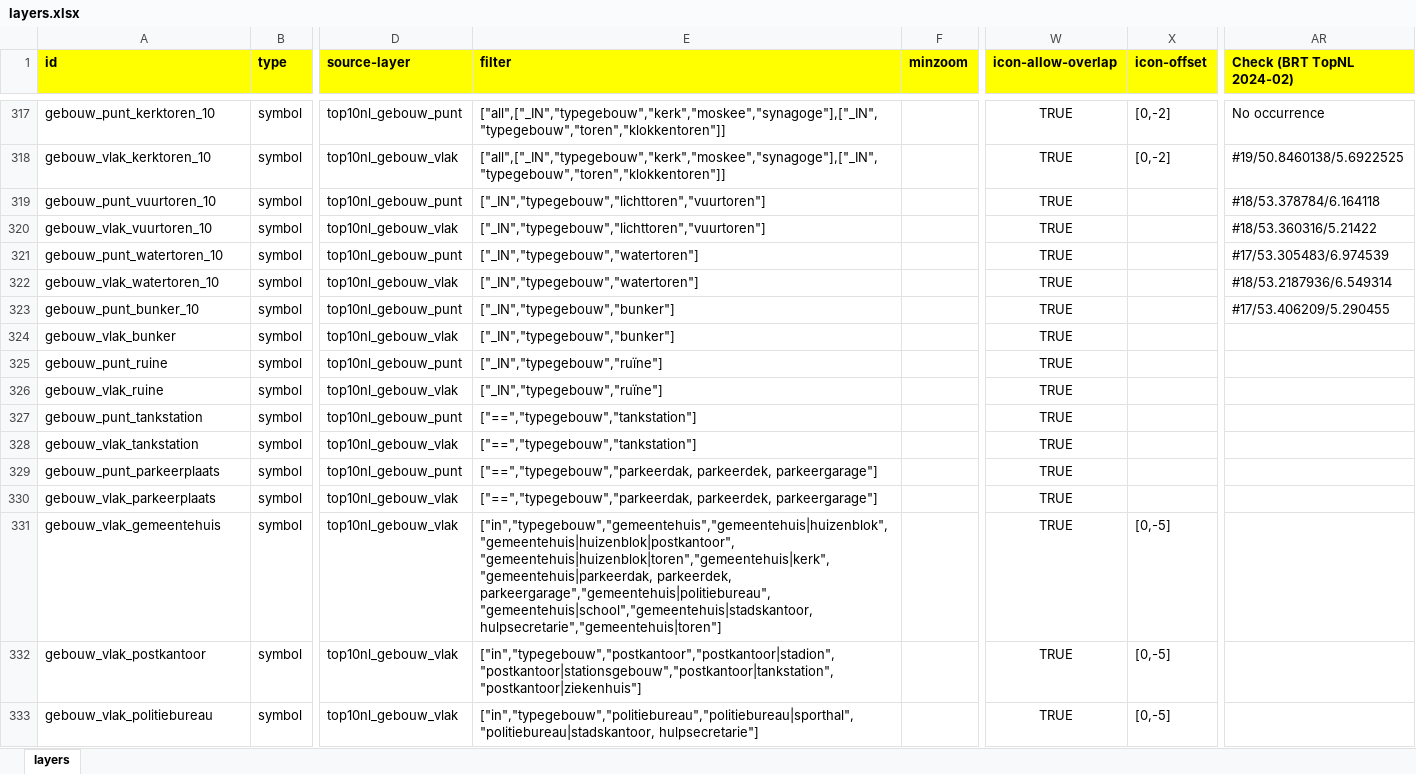
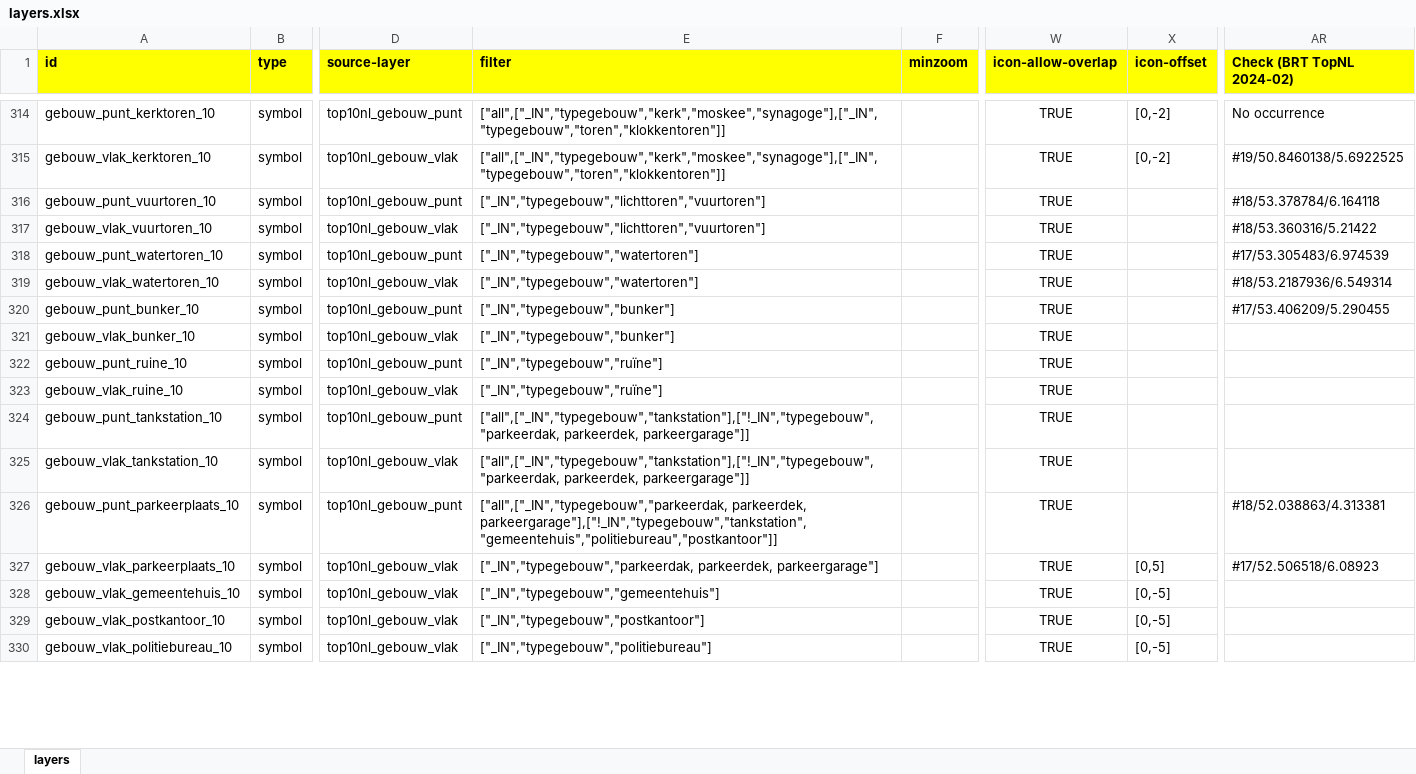
Before and after one commit to scubajorgen/pdok_top10nl_server, an Excel workbook: tileserver/styles/pdok/layers.xlsx, sheet layers, drawn as a sheet; only a part is shown, gaps mark what is left out; values as stored, in another font and other column widths than the file's, no borders; addresses are those after the commit; the diff covers the shown part only; the diff names each change by its address in the sheet, - before the commit and + after, or states it on an @@ line.

```diff
--- a/tileserver/styles/pdok/layers.xlsx (sheet layers)
+++ b/tileserver/styles/pdok/layers.xlsx (sheet layers)
-A321 (id): gebouw_vlak_bunker
+A321 (id): gebouw_vlak_bunker_10
-A322 (id): gebouw_punt_ruine
+A322 (id): gebouw_punt_ruine_10
-A323 (id): gebouw_vlak_ruine
+A323 (id): gebouw_vlak_ruine_10
-A324 (id): gebouw_punt_tankstation
+A324 (id): gebouw_punt_tankstation_10
-E324:E325 (filter): ["==","typegebouw","tankstation"]
+E324:E325 (filter): ["all",["_IN","typegebouw","tankstation"],["!_IN","typegebouw","parkeerdak, parkeerdek, parkeergarage"]]
-A325 (id): gebouw_vlak_tankstation
+A325 (id): gebouw_vlak_tankstation_10
-A326 (id): gebouw_punt_parkeerplaats
+A326 (id): gebouw_punt_parkeerplaats_10
-E326 (filter): ["==","typegebouw","parkeerdak, parkeerdek, parkeergarage"]
+E326 (filter): ["all",["_IN","typegebouw","parkeerdak, parkeerdek, parkeergarage"],["!_IN","typegebouw","tankstation","gemeentehuis","politiebureau","postkantoor"]]
-AR326 (Check (BRT TopNL 2024-02)): (empty)
+AR326 (Check (BRT TopNL 2024-02)): #18/52.038863/4.313381
-A327 (id): gebouw_vlak_parkeerplaats
+A327 (id): gebouw_vlak_parkeerplaats_10
-E327 (filter): ["==","typegebouw","parkeerdak, parkeerdek, parkeergarage"]
+E327 (filter): ["_IN","typegebouw","parkeerdak, parkeerdek, parkeergarage"]
-X327 (icon-offset): (empty)
+X327 (icon-offset): [0,5]
-AR327 (Check (BRT TopNL 2024-02)): (empty)
+AR327 (Check (BRT TopNL 2024-02)): #17/52.506518/6.08923
-A328 (id): gebouw_vlak_gemeentehuis
+A328 (id): gebouw_vlak_gemeentehuis_10
-E328 (filter): ["in","typegebouw","gemeentehuis","gemeentehuis|huizenblok","gemeentehuis|huizenblok|postkantoor","gemeentehuis|huizenblok|toren","gemeentehuis|kerk","gemeentehuis|parkeerdak, parkeerdek, parkeergarage","gemeentehuis|politiebureau","gemeentehuis|school","gemeentehuis|stadskantoor, hulpsecretarie","gemeentehuis|toren"]
+E328 (filter): ["_IN","typegebouw","gemeentehuis"]
-A329 (id): gebouw_vlak_postkantoor
+A329 (id): gebouw_vlak_postkantoor_10
-E329 (filter): ["in","typegebouw","postkantoor","postkantoor|stadion","postkantoor|stationsgebouw","postkantoor|tankstation","postkantoor|ziekenhuis"]
+E329 (filter): ["_IN","typegebouw","postkantoor"]
-A330 (id): gebouw_vlak_politiebureau
+A330 (id): gebouw_vlak_politiebureau_10
-E330 (filter): ["in","typegebouw","politiebureau","politiebureau|sporthal","politiebureau|stadskantoor, hulpsecretarie"]
+E330 (filter): ["_IN","typegebouw","politiebureau"]
```
Also changed, not shown: 4 removed rows, 106 edited cells and cell formats elsewhere in this sheet, 5 other files.
